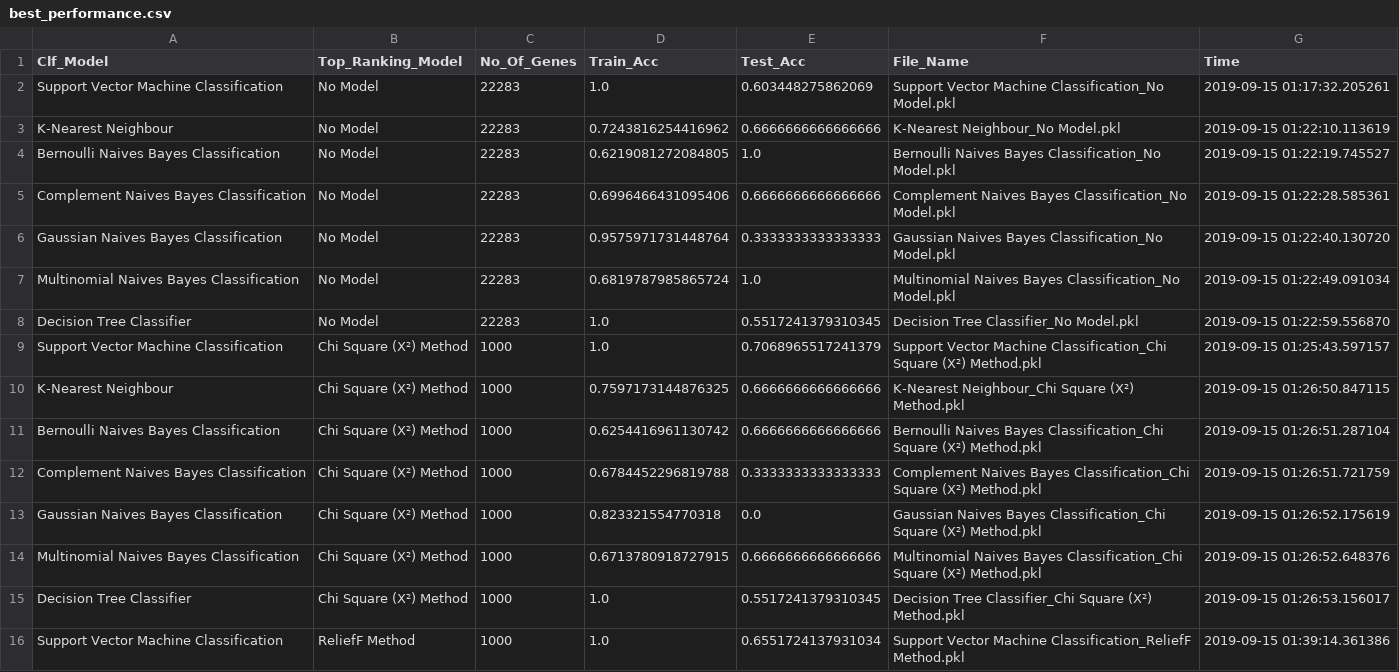
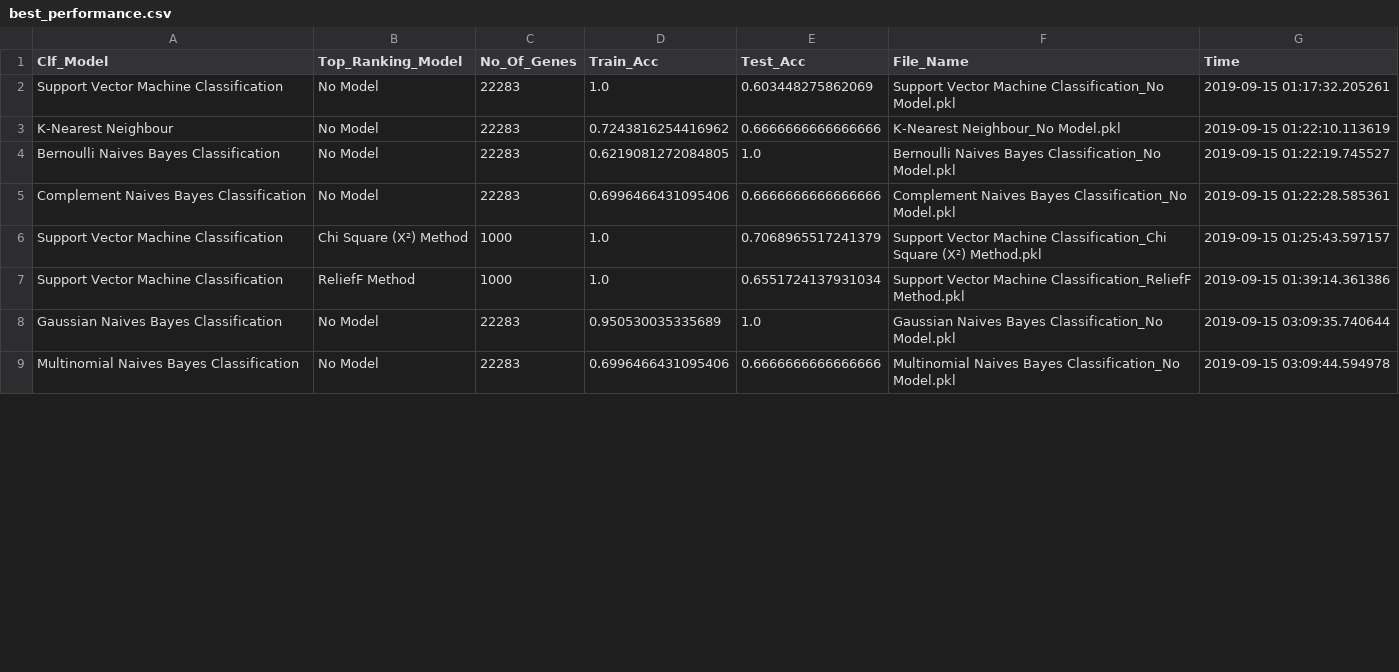
Before and after one commit to subash1999/NEC-Study-and-Analysis-of-Breast-Cancer-Using-Genomics, a CSV file: best_trained_models/best_performance.csv, drawn as a sheet; only a part is shown; the diff covers the shown part only.

```diff
--- a/best_trained_models/best_performance.csv
+++ b/best_trained_models/best_performance.csv
@@ -5,12 +5,5 @@ Bernoulli Naives Bayes Classification,No Model,22283,0.6219081272084805,1.0,Bern
 Complement Naives Bayes Classification,No Model,22283,0.6996466431095406,0.6666666666666666,Complement Naives Bayes Classification_No Model.pkl,2019-09-15 01:22:28.585361
-Gaussian Naives Bayes Classification,No Model,22283,0.9575971731448764,0.3333333333333333,Gaussian Naives Bayes Classification_No Model.pkl,2019-09-15 01:22:40.130720
-Multinomial Naives Bayes Classification,No Model,22283,0.6819787985865724,1.0,Multinomial Naives Bayes Classification_No Model.pkl,2019-09-15 01:22:49.091034
-Decision Tree Classifier,No Model,22283,1.0,0.5517241379310345,Decision Tree Classifier_No Model.pkl,2019-09-15 01:22:59.556870
 Support Vector Machine Classification,Chi Square (X²) Method,1000,1.0,0.7068965517241379,Support Vector Machine Classification_Chi Square (X²) Method.pkl,2019-09-15 01:25:43.597157
-K-Nearest Neighbour,Chi Square (X²) Method,1000,0.7597173144876325,0.6666666666666666,K-Nearest Neighbour_Chi Square (X²) Method.pkl,2019-09-15 01:26:50.847115
-Bernoulli Naives Bayes Classification,Chi Square (X²) Method,1000,0.6254416961130742,0.6666666666666666,Bernoulli Naives Bayes Classification_Chi Square (X²) Method.pkl,2019-09-15 01:26:51.287104
-Complement Naives Bayes Classification,Chi Square (X²) Method,1000,0.6784452296819788,0.3333333333333333,Complement Naives Bayes Classification_Chi Square (X²) Method.pkl,2019-09-15 01:26:51.721759
-Gaussian Naives Bayes Classification,Chi Square (X²) Method,1000,0.823321554770318,0.0,Gaussian Naives Bayes Classification_Chi Square (X²) Method.pkl,2019-09-15 01:26:52.175619
-Multinomial Naives Bayes Classification,Chi Square (X²) Method,1000,0.6713780918727915,0.6666666666666666,Multinomial Naives Bayes Classification_Chi Square (X²) Method.pkl,2019-09-15 01:26:52.648376
-Decision Tree Classifier,Chi Square (X²) Method,1000,1.0,0.5517241379310345,Decision Tree Classifier_Chi Square (X²) Method.pkl,2019-09-15 01:26:53.156017
 Support Vector Machine Classification,ReliefF Method,1000,1.0,0.6551724137931034,Support Vector Machine Classification_ReliefF Method.pkl,2019-09-15 01:39:14.361386
+Gaussian Naives Bayes Classification,No Model,22283,0.950530035335689,1.0,Gaussian Naives Bayes Classification_No Model.pkl,2019-09-15 03:09:35.740644
+Multinomial Naives Bayes Classification,No Model,22283,0.6996466431095406,0.6666666666666666,Multinomial Naives Bayes Classification_No Model.pkl,2019-09-15 03:09:44.594978
```
Also changed, not shown: 7 added rows and 13 edited cells elsewhere in this file, performance_report/test_top_genes_performance.csv, 4 other files.
